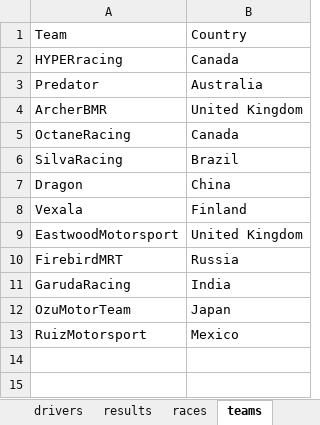
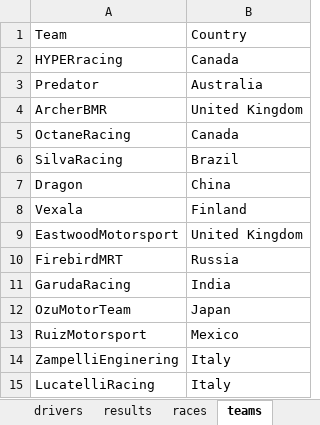
Before and after one commit to franc225/HYPERracing, an Excel workbook: stats.xlsx, sheet teams, drawn as a sheet; values as stored, in another font and other column widths than the file's, no borders; the diff names each change by its address in the sheet, - before the commit and + after, or states it on an @@ line.

```diff
--- a/stats.xlsx (sheet teams)
+++ b/stats.xlsx (sheet teams)
+row 14: ZampelliEnginering | Italy
+row 15: LucatelliRacing | Italy
```
Also changed, not shown: sheet results, sheet points, sheet drivers, sheet races, sheet seasons.
